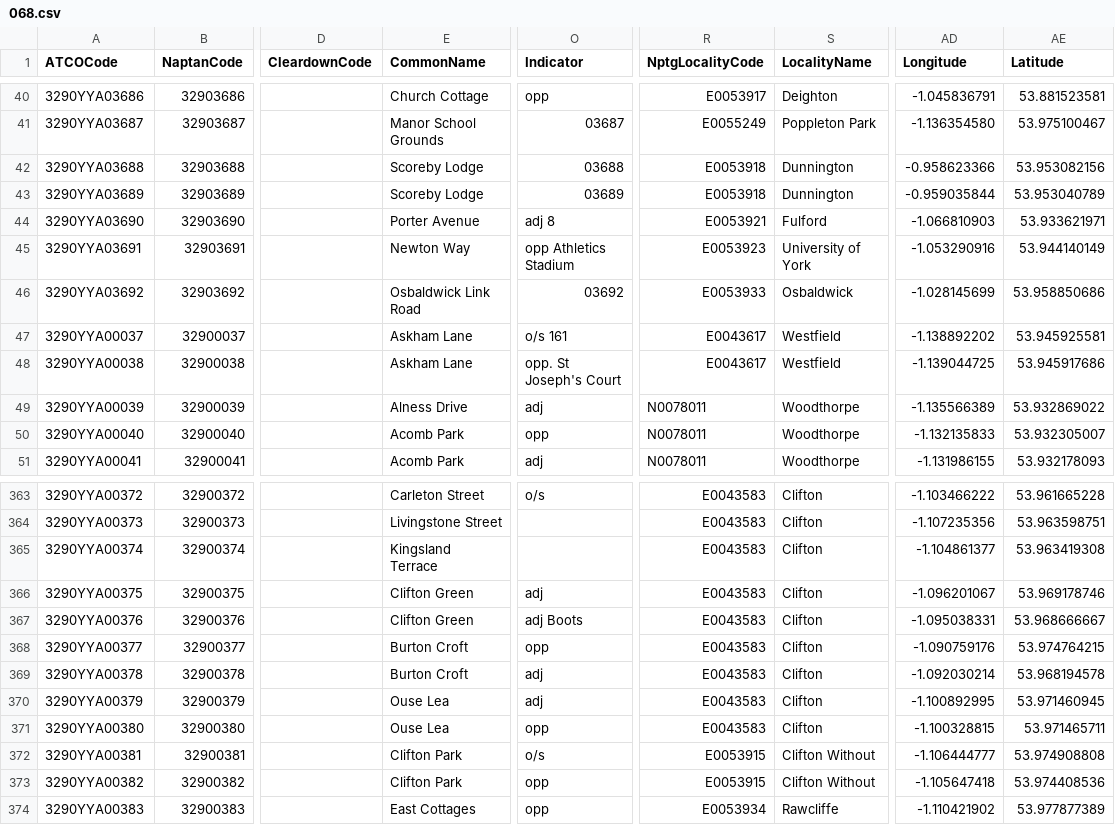
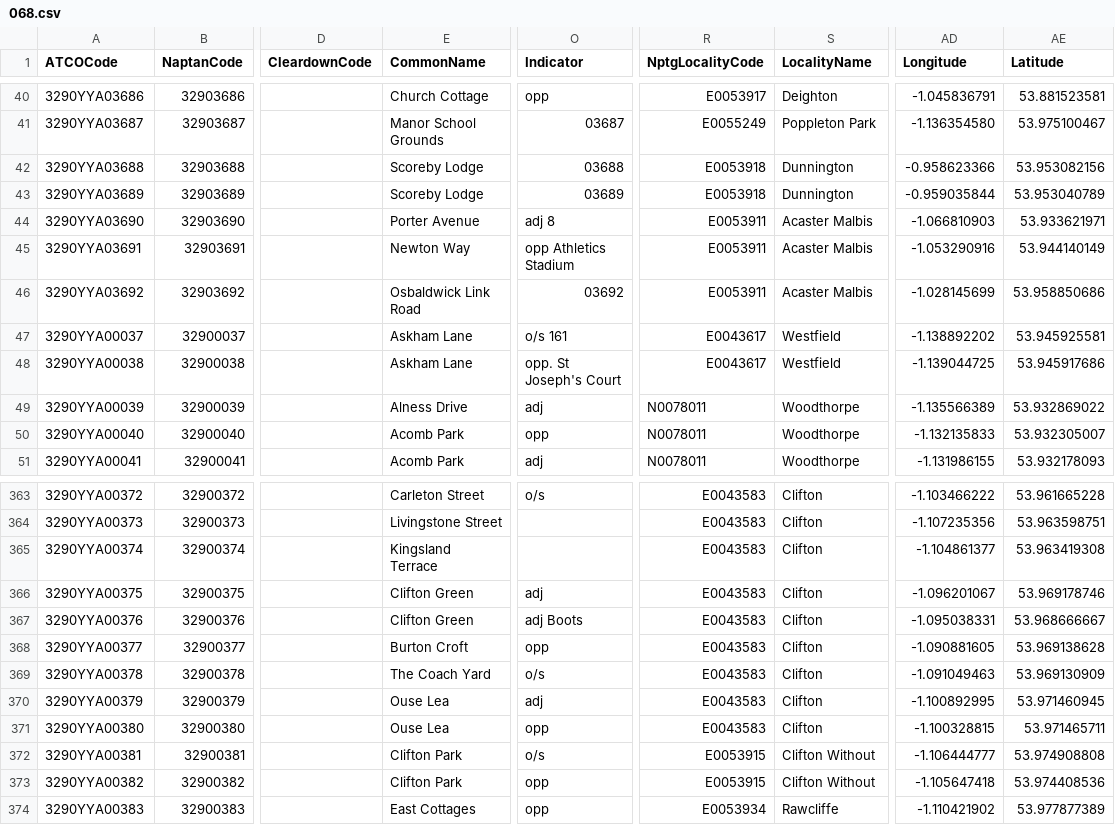
Before and after one commit to bustimes/scrapings, a CSV file: naptan/068.csv, drawn as a sheet; only a part is shown, gaps mark what is left out; the diff names each change by its address in the sheet, - before the commit and + after, or states it on an @@ line.

```diff
--- a/naptan/068.csv
+++ b/naptan/068.csv
-R44 (NptgLocalityCode): E0053921
+R44 (NptgLocalityCode): E0053911
-S44 (LocalityName): Fulford
+S44 (LocalityName): Acaster Malbis
-R45 (NptgLocalityCode): E0053923
+R45 (NptgLocalityCode): E0053911
-S45 (LocalityName): University of York
+S45 (LocalityName): Acaster Malbis
-R46 (NptgLocalityCode): E0053933
+R46 (NptgLocalityCode): E0053911
-S46 (LocalityName): Osbaldwick
+S46 (LocalityName): Acaster Malbis
-AD368 (Longitude): -1.090759176
+AD368 (Longitude): -1.090881605
-AE368 (Latitude): 53.974764215
+AE368 (Latitude): 53.969138628
-E369 (CommonName): Burton Croft
+E369 (CommonName): The Coach Yard
-O369 (Indicator): adj
+O369 (Indicator): o/s
-AD369 (Longitude): -1.092030214
+AD369 (Longitude): -1.091049463
-AE369 (Latitude): 53.968194578
+AE369 (Latitude): 53.969130909
```
Also changed, not shown: naptan/018.csv, naptan/026.csv, 2 other files.
